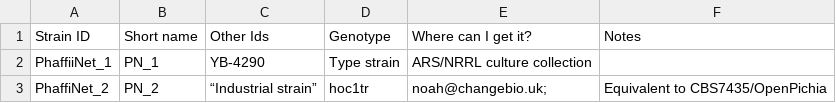
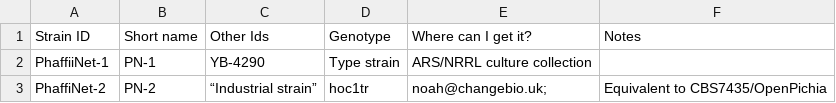
Before and after one commit to Change-Bio/PhaffiiNet, a CSV file: phaffinet.csv, drawn as a sheet.

Commit message:
Change from PN_ to PN-

```diff
--- a/phaffinet.csv
+++ b/phaffinet.csv
@@ -1,3 +1,3 @@
 Strain ID,Short name,Other Ids,Genotype,Where can I get it?,Notes
-PhaffiiNet_1,PN_1,YB-4290,Type strain,ARS/NRRL culture collection,
-PhaffiNet_2,PN_2,“Industrial strain”,hoc1tr,noah@changebio.uk; ,Equivalent to CBS7435/OpenPichia
+PhaffiiNet-1,PN-1,YB-4290,Type strain,ARS/NRRL culture collection,
+PhaffiNet-2,PN-2,“Industrial strain”,hoc1tr,noah@changebio.uk; ,Equivalent to CBS7435/OpenPichia
```
